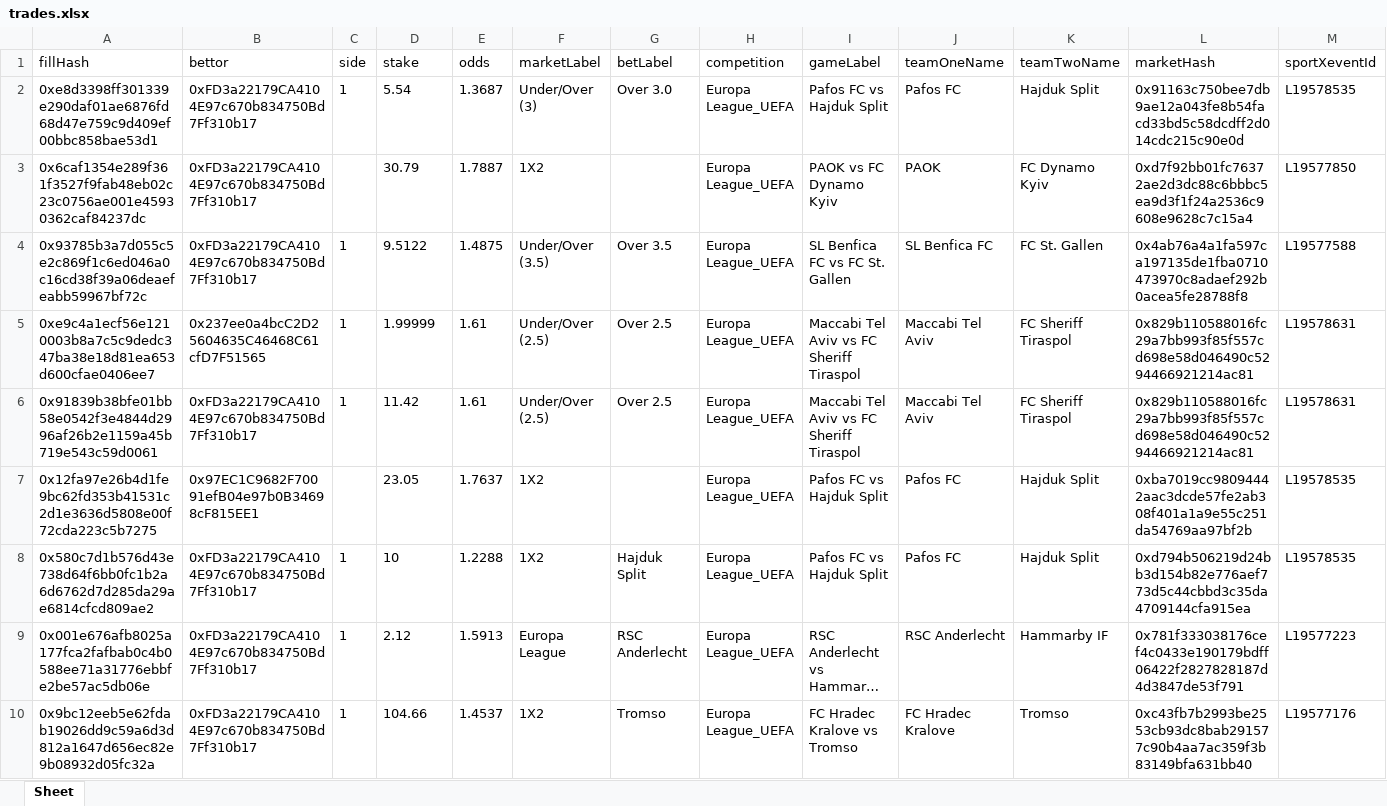
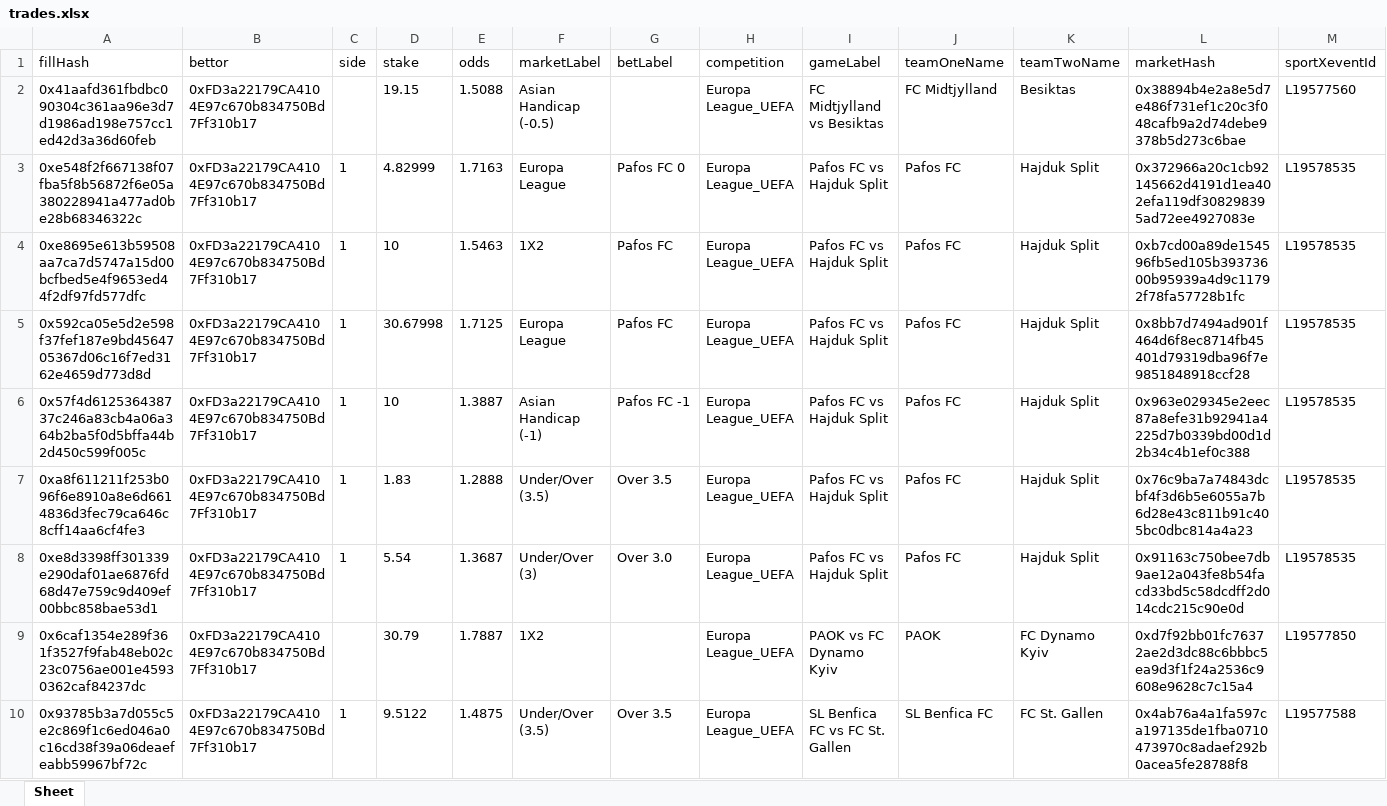
Before and after one commit to aimidas1/transactions_sxbet, an Excel workbook: data/sxbet/ligas/Europa League_UEFA/trades.xlsx, sheet Sheet, drawn as a sheet; only a part is shown; the shorter side is filled out with more unchanged rows; long unchanged cells end in …; values as stored, in another font and other column widths than the file's, no borders; rows hold the shown columns only; the diff names each change by its address in the sheet, - before the commit and + after, or states it on an @@ line.

Commit message:
Update soccer trades 2026-07-29 22:02:21 UTC

```diff
--- a/data/sxbet/ligas/Europa League_UEFA/trades.xlsx (sheet Sheet)
+++ b/data/sxbet/ligas/Europa League_UEFA/trades.xlsx (sheet Sheet)
+row 2: 0x41aafd361fbdbc090304c361aa96e3d7d1986ad198e757cc1ed42d3a36d60feb | 0xFD3a22179CA4104E97c670b834750Bd7Ff310b17 |  | 19.15 | 1.5088 | Asian Handicap (-0.5) |  | Europa League_UEFA | FC Midtjylland vs Besiktas | FC Midtjylland | Besiktas | 0x38894b4e2a8e5d7e486f731ef1c20c3f048cafb9a2d74debe9378b5d273c6bae | L19577560
+row 3: 0xe548f2f667138f07fba5f8b56872f6e05a380228941a477ad0be28b68346322c | 0xFD3a22179CA4104E97c670b834750Bd7Ff310b17 | 1 | 4.82999 | 1.7163 | Europa League | Pafos FC 0 | Europa League_UEFA | Pafos FC vs Hajduk Split | Pafos FC | Hajduk Split | 0x372966a20c1cb92145662d4191d1ea402efa119df308298395ad72ee4927083e | L19578535
+row 4: 0xe8695e613b59508aa7ca7d5747a15d00bcfbed5e4f9653ed44f2df97fd577dfc | 0xFD3a22179CA4104E97c670b834750Bd7Ff310b17 | 1 | 10 | 1.5463 | 1X2 | Pafos FC | Europa League_UEFA | Pafos FC vs Hajduk Split | Pafos FC | Hajduk Split | 0xb7cd00a89de154596fb5ed105b39373600b95939a4d9c11792f78fa57728b1fc | L19578535
+row 5: 0x592ca05e5d2e598f37fef187e9bd4564705367d06c16f7ed3162e4659d773d8d | 0xFD3a22179CA4104E97c670b834750Bd7Ff310b17 | 1 | 30.67998 | 1.7125 | Europa League | Pafos FC | Europa League_UEFA | Pafos FC vs Hajduk Split | Pafos FC | Hajduk Split | 0x8bb7d7494ad901f464d6f8ec8714fb45401d79319dba96f7e9851848918ccf28 | L19578535
+row 6: 0x57f4d612536438737c246a83cb4a06a364b2ba5f0d5bffa44b2d450c599f005c | 0xFD3a22179CA4104E97c670b834750Bd7Ff310b17 | 1 | 10 | 1.3887 | Asian Handicap (-1) | Pafos FC -1 | Europa League_UEFA | Pafos FC vs Hajduk Split | Pafos FC | Hajduk Split | 0x963e029345e2eec87a8efe31b92941a4225d7b0339bd00d1d2b34c4b1ef0c388 | L19578535
+row 7: 0xa8f611211f253b096f6e8910a8e6d6614836d3fec79ca646c8cff14aa6cf4fe3 | 0xFD3a22179CA4104E97c670b834750Bd7Ff310b17 | 1 | 1.83 | 1.2888 | Under/Over (3.5) | Over 3.5 | Europa League_UEFA | Pafos FC vs Hajduk Split | Pafos FC | Hajduk Split | 0x76c9ba7a74843dcbf4f3d6b5e6055a7b6d28e43c811b91c405bc0dbc814a4a23 | L19578535
```
Also changed, not shown: data/sxbet/ligas/Campeonato Brasileiro/trades.xlsx, data/sxbet/ligas/Copa Sudamericana/trades.xlsx, 11 other files.
